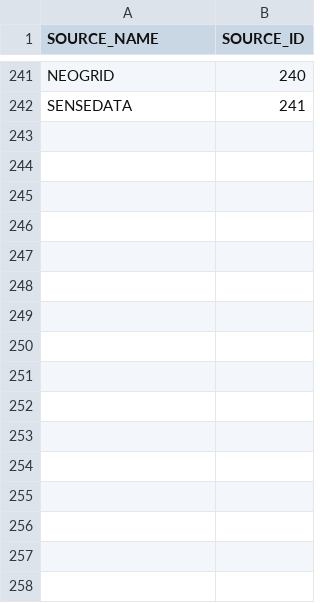
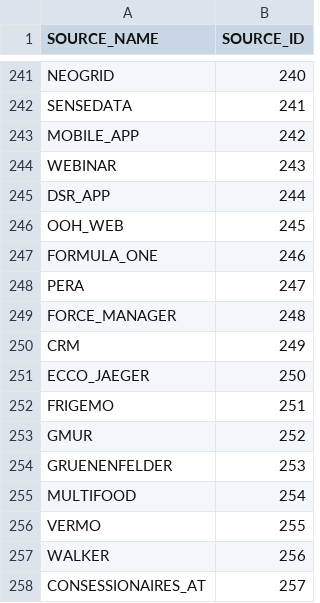
Before and after one commit to kishorem-mf/spark-jobs, a CSV file: spark-jobs/src/main/resources/sources.csv, drawn as a sheet; only a part is shown, gaps mark what is left out; the diff names each change by its address in the sheet, - before the commit and + after, or states it on an @@ line.

```diff
--- a/spark-jobs/src/main/resources/sources.csv
+++ b/spark-jobs/src/main/resources/sources.csv
+row 243: MOBILE_APP | 242
+row 244: WEBINAR | 243
+row 245: DSR_APP | 244
+row 246: OOH_WEB | 245
+row 247: FORMULA_ONE | 246
+row 248: PERA | 247
+row 249: FORCE_MANAGER | 248
+row 250: CRM | 249
+row 251: ECCO_JAEGER | 250
+row 252: FRIGEMO | 251
+row 253: GMUR | 252
+row 254: GRUENENFELDER | 253
+row 255: MULTIFOOD | 254
+row 256: VERMO | 255
+row 257: WALKER | 256
+row 258: CONSESSIONAIRES_AT | 257
```
Also changed, not shown: spark-jobs/src/main/resources/data-sources.csv, 5 other files.
